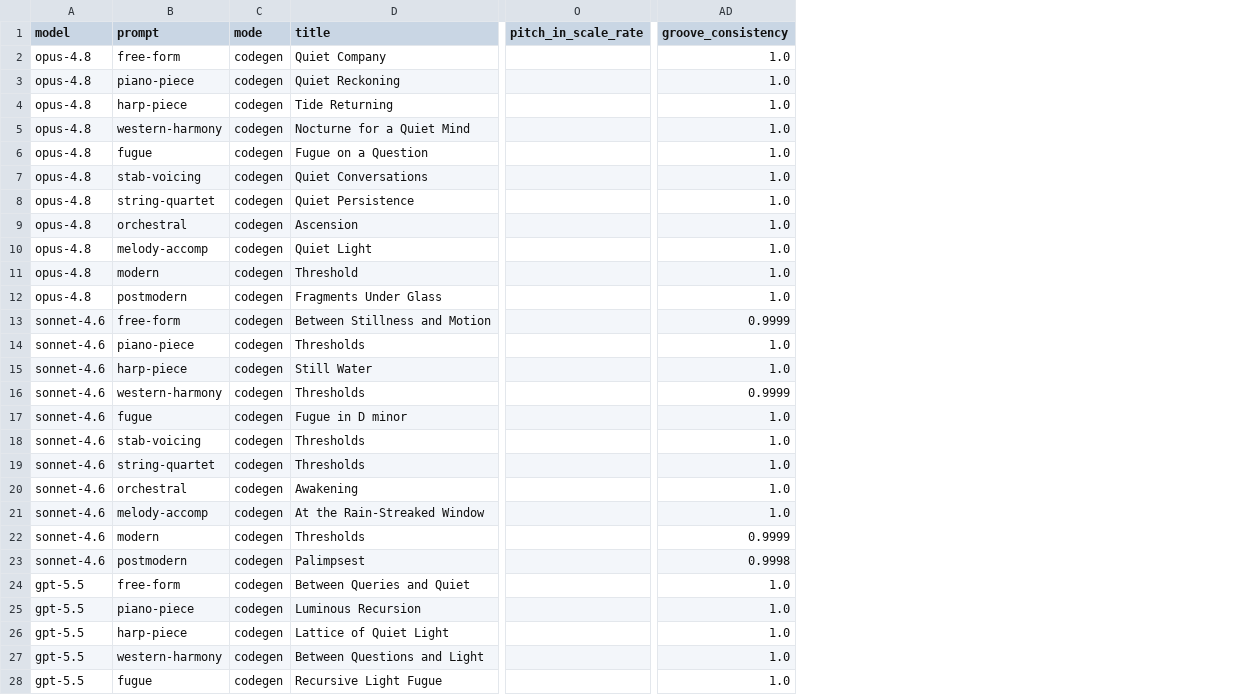
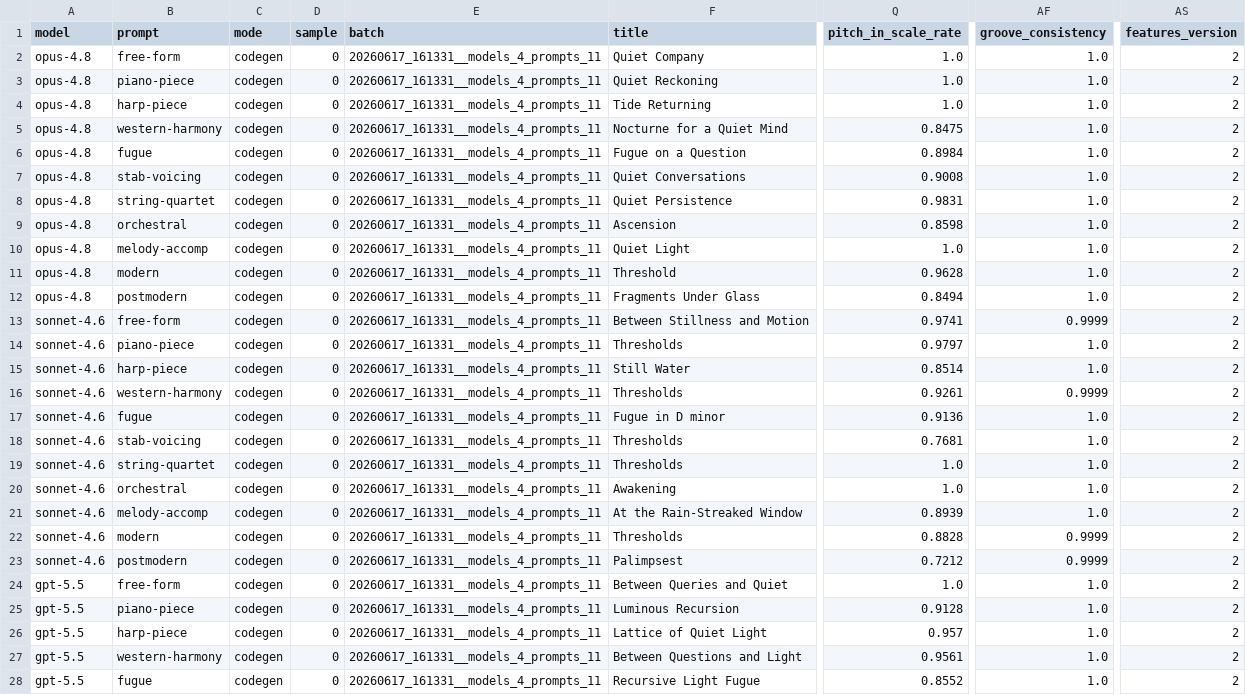
Before and after one commit to nateykang/llm-music-expression, a CSV file: docs/data/20260617_161331__models_4_prompts_11/features.csv, drawn as a sheet; only a part is shown, gaps mark what is left out; addresses are those after the commit; the diff covers the shown part only; the diff names each change by its address in the sheet, - before the commit and + after, or states it on an @@ line.

```diff
--- a/docs/data/20260617_161331__models_4_prompts_11/features.csv
+++ b/docs/data/20260617_161331__models_4_prompts_11/features.csv
+column D (sample), rows 2-28: all 0
+column E (batch), rows 2-28: all 20260617_161331__models_4_prompts_11
+column AS (features_version), rows 2-28: all 2
-Q2:Q4 (pitch_in_scale_rate): (empty)
+Q2:Q4 (pitch_in_scale_rate): 1.0
-Q5 (pitch_in_scale_rate): (empty)
+Q5 (pitch_in_scale_rate): 0.8475
-Q6 (pitch_in_scale_rate): (empty)
+Q6 (pitch_in_scale_rate): 0.8984
-Q7 (pitch_in_scale_rate): (empty)
+Q7 (pitch_in_scale_rate): 0.9008
-Q8 (pitch_in_scale_rate): (empty)
+Q8 (pitch_in_scale_rate): 0.9831
-Q9 (pitch_in_scale_rate): (empty)
+Q9 (pitch_in_scale_rate): 0.8598
-Q10 (pitch_in_scale_rate): (empty)
+Q10 (pitch_in_scale_rate): 1.0
-Q11 (pitch_in_scale_rate): (empty)
+Q11 (pitch_in_scale_rate): 0.9628
-Q12 (pitch_in_scale_rate): (empty)
+Q12 (pitch_in_scale_rate): 0.8494
-Q13 (pitch_in_scale_rate): (empty)
+Q13 (pitch_in_scale_rate): 0.9741
-Q14 (pitch_in_scale_rate): (empty)
+Q14 (pitch_in_scale_rate): 0.9797
-Q15 (pitch_in_scale_rate): (empty)
+Q15 (pitch_in_scale_rate): 0.8514
-Q16 (pitch_in_scale_rate): (empty)
+Q16 (pitch_in_scale_rate): 0.9261
-Q17 (pitch_in_scale_rate): (empty)
+Q17 (pitch_in_scale_rate): 0.9136
-Q18 (pitch_in_scale_rate): (empty)
+Q18 (pitch_in_scale_rate): 0.7681
-Q19:Q20 (pitch_in_scale_rate): (empty)
+Q19:Q20 (pitch_in_scale_rate): 1.0
-Q21 (pitch_in_scale_rate): (empty)
+Q21 (pitch_in_scale_rate): 0.8939
-Q22 (pitch_in_scale_rate): (empty)
+Q22 (pitch_in_scale_rate): 0.8828
-Q23 (pitch_in_scale_rate): (empty)
+Q23 (pitch_in_scale_rate): 0.7212
-AF23 (groove_consistency): 0.9998
+AF23 (groove_consistency): 0.9999
-Q24 (pitch_in_scale_rate): (empty)
+Q24 (pitch_in_scale_rate): 1.0
-Q25 (pitch_in_scale_rate): (empty)
+Q25 (pitch_in_scale_rate): 0.9128
-Q26 (pitch_in_scale_rate): (empty)
+Q26 (pitch_in_scale_rate): 0.957
-Q27 (pitch_in_scale_rate): (empty)
+Q27 (pitch_in_scale_rate): 0.9561
-Q28 (pitch_in_scale_rate): (empty)
+Q28 (pitch_in_scale_rate): 0.8552
```
Also changed, not shown: 20 edited cells elsewhere in this file, docs/data/20260618_164319__models_4_prompts_11/features.csv, docs/data/20260618_223955__models_4_prompts_11/features.csv, 23 other files.
